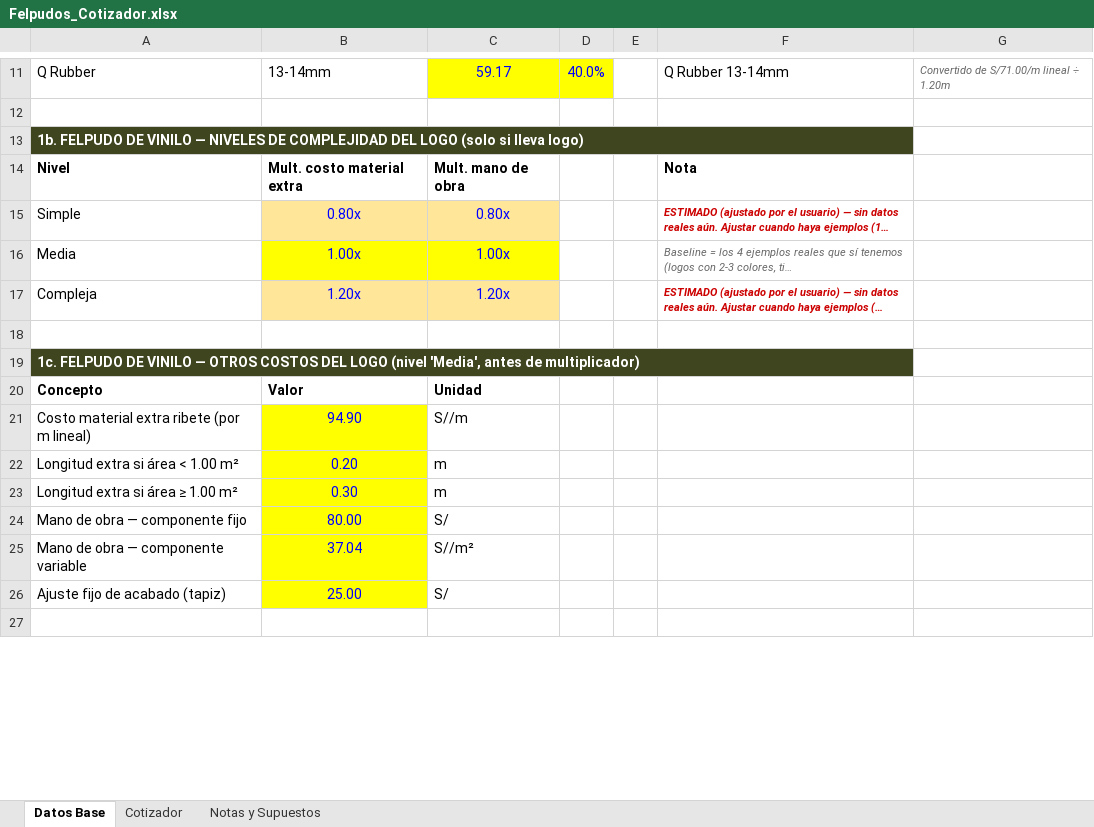
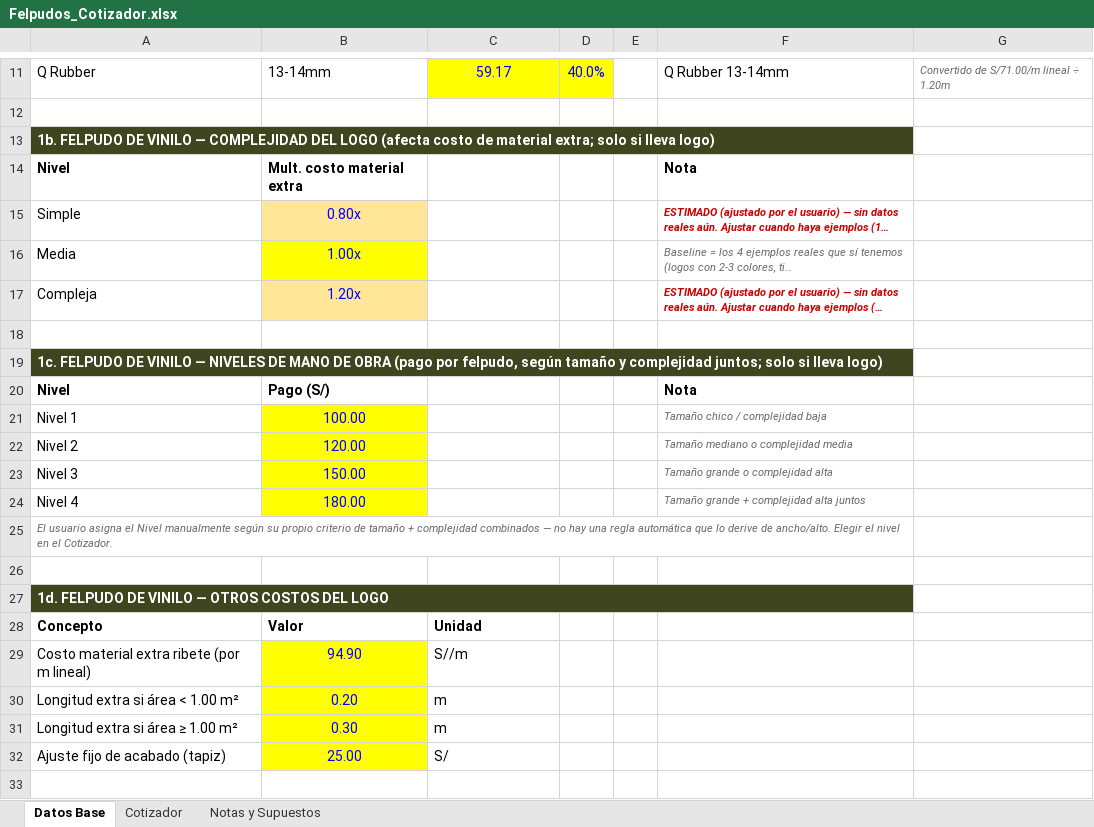
Before and after one commit to rvasquezr84-arch/Felpudos, an Excel workbook: contexto-marcas/felpudos-y-servicios/herramientas/Felpudos_Cotizador.xlsx, sheet Datos Base, drawn as a sheet; only a part is shown, gaps mark what is left out; long unchanged cells end in …; values as stored, in another font and other column widths than the file's, no borders; removed rows and columns are numbered as before the commit, all else as after; the diff names each change by its address in the sheet, - before the commit and + after, or states it on an @@ line.

```diff
--- a/contexto-marcas/felpudos-y-servicios/herramientas/Felpudos_Cotizador.xlsx (sheet Datos Base)
+++ b/contexto-marcas/felpudos-y-servicios/herramientas/Felpudos_Cotizador.xlsx (sheet Datos Base)
-A13: …VINILO — NIVELES DE COMPLEJIDAD DEL LOGO (solo si lleva…
+A13: …VINILO — COMPLEJIDAD DEL LOGO (afecta costo de material extra; solo si lleva…
-C14: Mult. mano de obra
+C14: (empty)
-C15: 0.80x
+C15: (empty)
-C15 fill: #FFE699
+C15 fill: none
-C16: 1.00x
+C16: (empty)
-C16 fill: #FFFF00
+C16 fill: none
-C17: 1.20x
+C17: (empty)
-C17 fill: #FFE699
+C17 fill: none
-A19: …VINILO — OTROS COSTOS DEL LOGO (nivel 'Media', antes de multiplicador)
+A19: …VINILO — NIVELES DE MANO DE OBRA (pago por felpudo, según tamaño y complejidad juntos; solo si lleva logo)
+row 20: Nivel | Pago (S/) |  |  |  | Nota
+row 21: Nivel 1 | 100.00 |  |  |  | Tamaño chico / complejidad baja
+row 22: Nivel 2 | 120.00 |  |  |  | Tamaño mediano o complejidad media
+row 23: Nivel 3 | 150.00 |  |  |  | Tamaño grande o complejidad alta
+row 24: Nivel 4 | 180.00 |  |  |  | Tamaño grande + complejidad alta juntos
+row 25: El usuario asigna el Nivel manualmente según su propio criterio de tamaño + complejidad combinados — no hay una regla automática que lo derive de ancho/alto. Elegir el nivel en el Cotizador.
+row 26: (empty)
+row 27: 1d. FELPUDO DE VINILO — OTROS COSTOS DEL LOGO
-row 24: Mano de obra — componente fijo | 80.00 | S/
-row 25: Mano de obra — componente variable | 37.04 | S//m²
```
Also changed, not shown: sheet Cotizador, sheet Notas y Supuestos, 1 other file.
